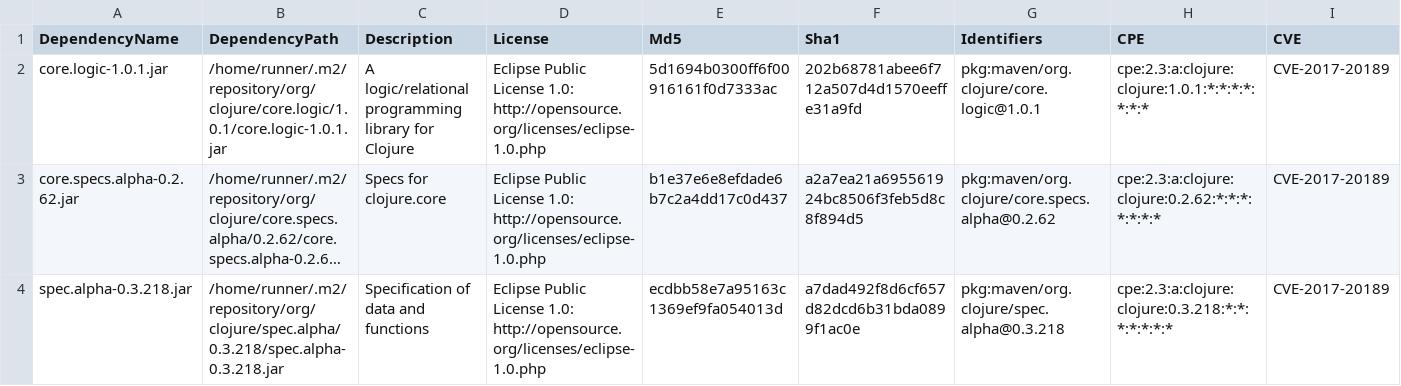
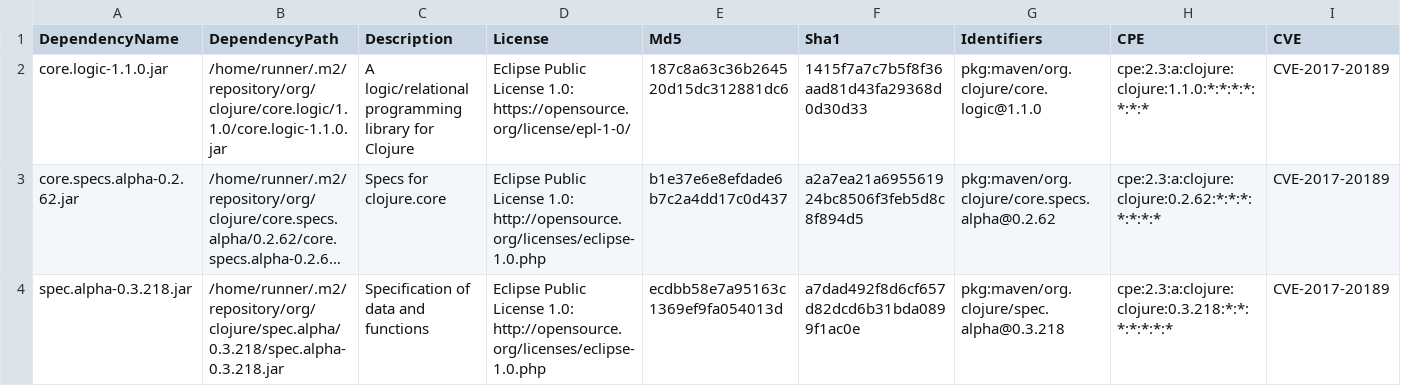
Before and after one commit to piotr-yuxuan/polygam, a CSV file: doc/known-vulnerabilities.csv, drawn as a sheet; only a part is shown; long unchanged cells end in …; the diff names each change by its address in the sheet, - before the commit and + after, or states it on an @@ line.

Commit message:
Update known vulnerabilities

```diff
--- a/doc/known-vulnerabilities.csv
+++ b/doc/known-vulnerabilities.csv
-A2 (DependencyName): core.logic-1.0.1.jar
+A2 (DependencyName): core.logic-1.1.0.jar
-B2 (DependencyPath): /home/runner/.m2/repository/org/clojure/core.logic/1.0.1/core.logic-1.0.1.jar
+B2 (DependencyPath): /home/runner/.m2/repository/org/clojure/core.logic/1.1.0/core.logic-1.1.0.jar
-D2 (License): …License 1.0: http://opensource.org/licenses/eclipse-1.0.php
+D2 (License): …License 1.0: https://opensource.org/license/epl-1-0/
-E2 (Md5): 5d1694b0300ff6f00916161f0d7333ac
+E2 (Md5): 187c8a63c36b264520d15dc312881dc6
-F2 (Sha1): 202b68781abee6f712a507d4d1570eeffe31a9fd
+F2 (Sha1): 1415f7a7c7b5f8f36aad81d43fa29368d0d30d33
-G2 (Identifiers): pkg:maven/org.clojure/core.logic@1.0.1
+G2 (Identifiers): pkg:maven/org.clojure/core.logic@1.1.0
-H2 (CPE): cpe:2.3:a:clojure:clojure:1.0.1:*:*:*:*:*:*:*
+H2 (CPE): cpe:2.3:a:clojure:clojure:1.1.0:*:*:*:*:*:*:*
```
